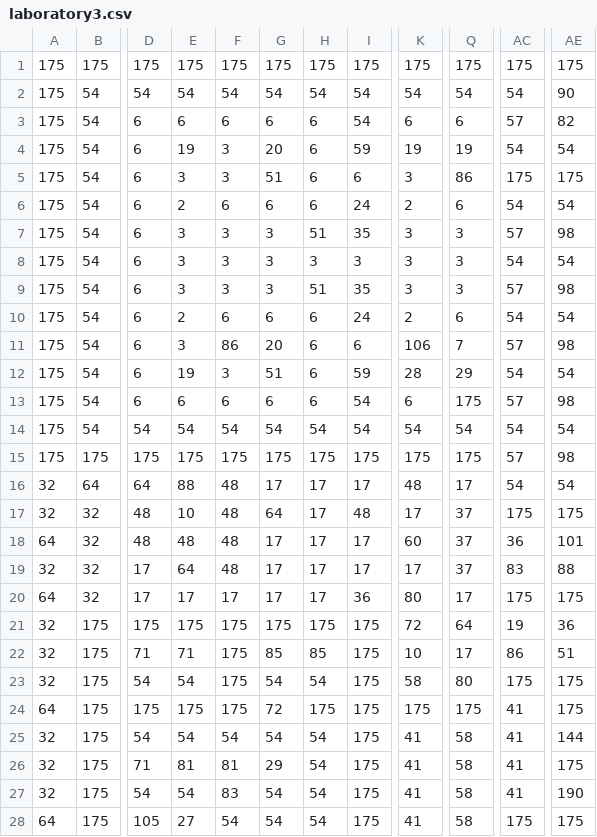
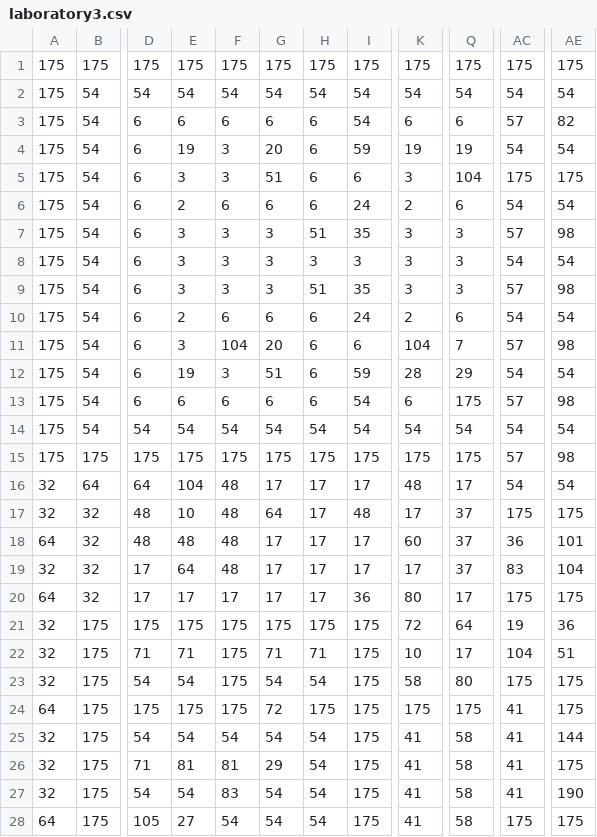
Before and after one commit to zxwanderer/zx-engine, a CSV file: data/graph/laboratory3.csv, drawn as a sheet; only a part is shown, gaps mark what is left out; the diff names each change by its address in the sheet, - before the commit and + after, or states it on an @@ line.

```diff
--- a/data/graph/laboratory3.csv
+++ b/data/graph/laboratory3.csv
-AE2: 90
+AE2: 54
-Q5: 86
+Q5: 104
-F11: 86
+F11: 104
-K11: 106
+K11: 104
-E16: 88
+E16: 104
-AE19: 88
+AE19: 104
-G22: 85
+G22: 71
-H22: 85
+H22: 71
-AC22: 86
+AC22: 104
```
Also changed, not shown: 3 other files.
